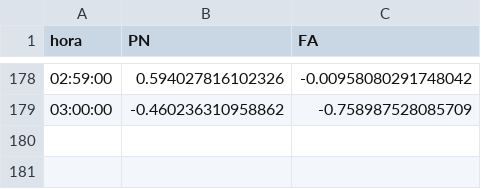
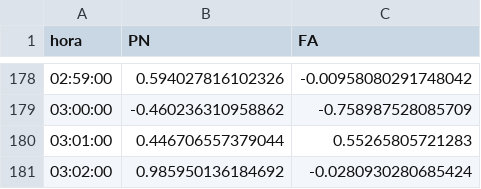
Before and after one commit to verdierdiego/analisis-sentimientos, a CSV file: balotaje/Actualizacion_Graficos/PRUEBA2.CSV, drawn as a sheet; only a part is shown, gaps mark what is left out; the diff names each change by its address in the sheet, - before the commit and + after, or states it on an @@ line.

Commit message:
hora actualizada 03:04:43

```diff
--- a/balotaje/Actualizacion_Graficos/PRUEBA2.CSV
+++ b/balotaje/Actualizacion_Graficos/PRUEBA2.CSV
+row 180: 03:01:00 | 0.446706557379044 | 0.55265805721283
+row 181: 03:02:00 | 0.985950136184692 | -0.0280930280685424
```
Also changed, not shown: balotaje/Actualizacion_Graficos/hashtags_balotaje.csv, balotaje/Actualizacion_Graficos/prueba_sentimiento.csv, 7 other files.
